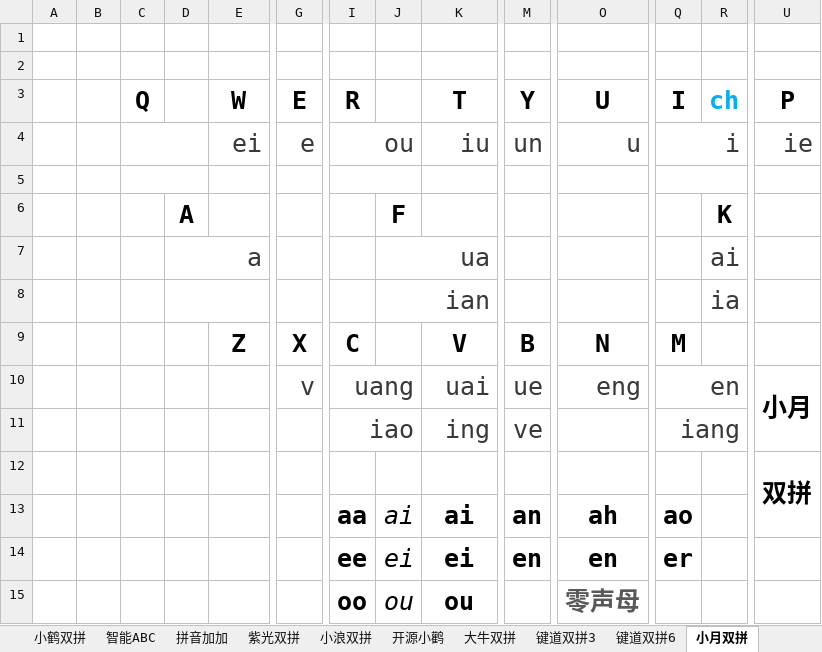
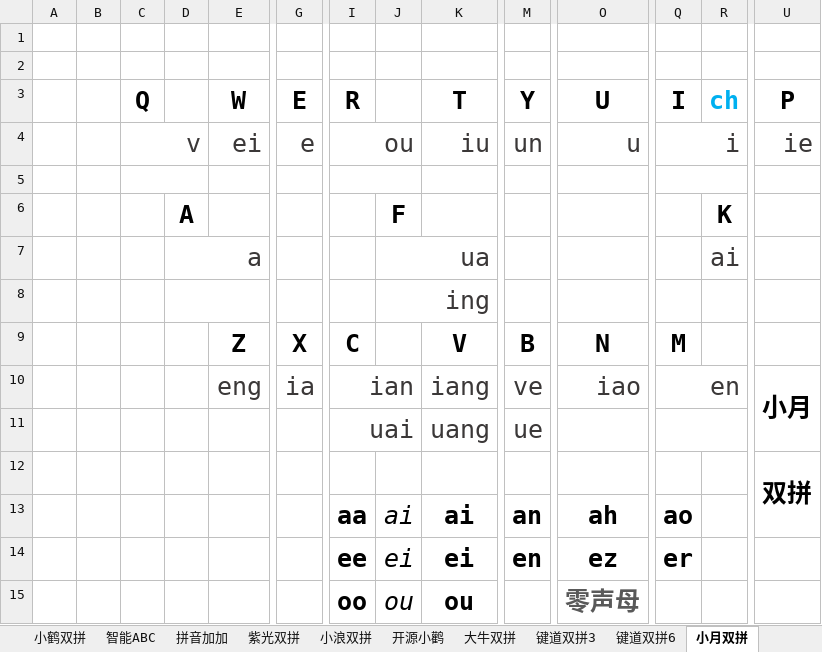
Before and after one commit to BlueSky-07/Shuang, an Excel workbook: resources/双拼键位图.xlsx, sheet 小月双拼, drawn as a sheet; only a part is shown, gaps mark what is left out; values as stored, in another font and other column widths than the file's, no borders; removed rows and columns are numbered as before the commit, all else as after; rows hold the shown columns only; the diff names each change by its address in the sheet, - before the commit and + after, or states it on an @@ line.

```diff
--- a/resources/双拼键位图.xlsx (sheet 小月双拼)
+++ b/resources/双拼键位图.xlsx (sheet 小月双拼)
-C4 (Q): (empty)
+C4 (Q): v
-J8: ian
+J8: ing
-R8 (ch): ia
+R8 (ch): (empty)
-row 10:  |  |  |  |  | v | uang |  | uai | ue | eng | en |  | 小月
-row 11:  |  |  |  |  |  | iao |  | ing | ve |  | iang
+row 10:  |  |  |  | eng | ia | ian |  | iang | ve | iao | en |  | 小月
+row 11:  |  |  |  |  |  | uai |  | uang | ue
-O14 (U): en
+O14 (U): ez
```
Also changed, not shown: 2 other files.
